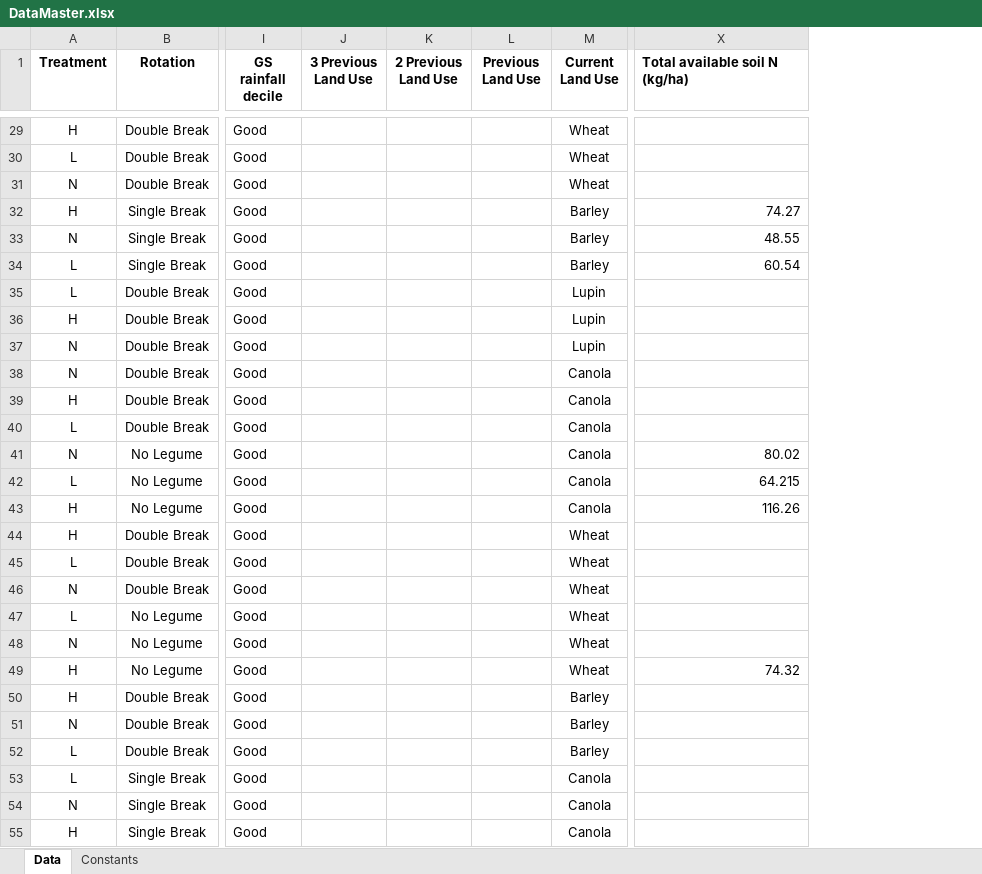
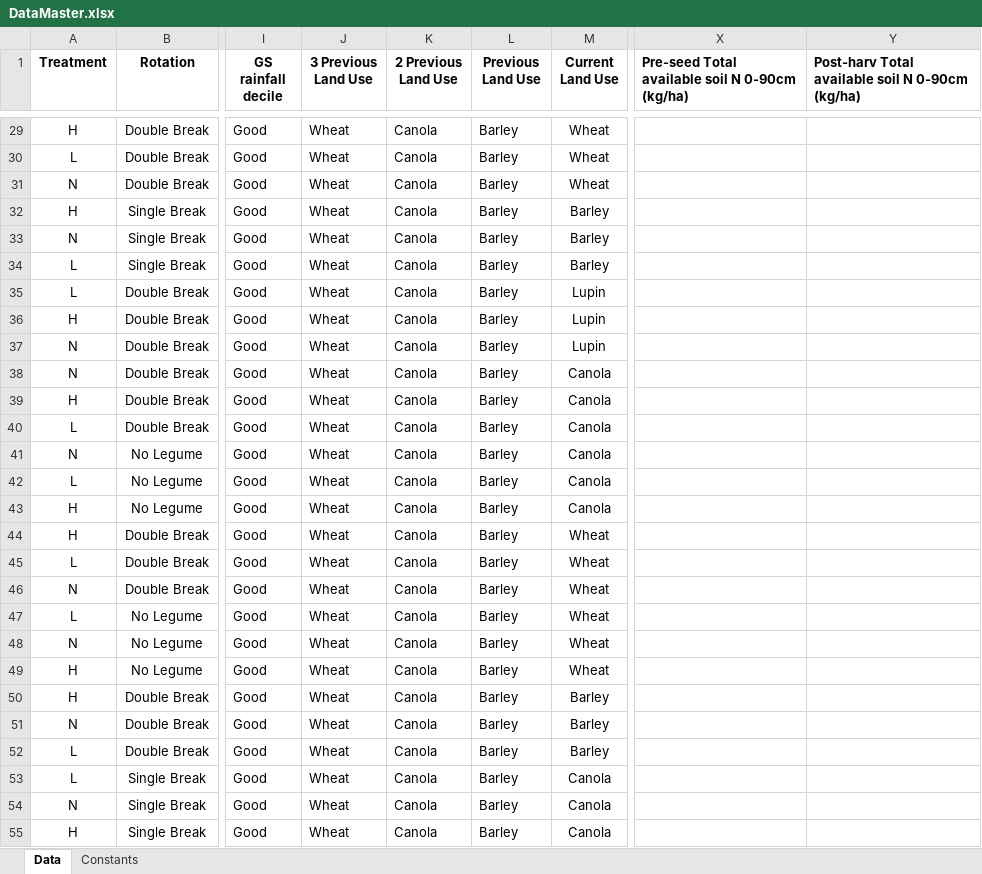
Before and after one commit to youngmr290/NitrogenAnalysis, an Excel workbook: DataMaster.xlsx, sheet Data, drawn as a sheet; only a part is shown, gaps mark what is left out; values as stored, in another font and other column widths than the file's, no borders; addresses are those after the commit; the diff covers the shown part only; the diff names each change by its address in the sheet, - before the commit and + after, or states it on an @@ line.

```diff
--- a/DataMaster.xlsx (sheet Data)
+++ b/DataMaster.xlsx (sheet Data)
+column X, row 1: Pre-seed Total available soil N 0-90cm (kg/ha)
-Y1: Total available soil N (kg/ha)
+Y1: Post-harv Total available soil N 0-90cm (kg/ha)
-J29:J55 (3 Previous Land Use): (empty)
+J29:J55 (3 Previous Land Use): Wheat
-K29:K55 (2 Previous Land Use): (empty)
+K29:K55 (2 Previous Land Use): Canola
-L29:L55 (Previous Land Use): (empty)
+L29:L55 (Previous Land Use): Barley
-Y32: 74.27
+Y32: (empty)
-Y33: 48.55
+Y33: (empty)
-Y34: 60.54
+Y34: (empty)
-Y41: 80.02
+Y41: (empty)
-Y42: 64.215
+Y42: (empty)
-Y43: 116.26
+Y43: (empty)
-Y49: 74.32
+Y49: (empty)
```
Also changed, not shown: 578 edited cells elsewhere in this sheet, 1 other file.
